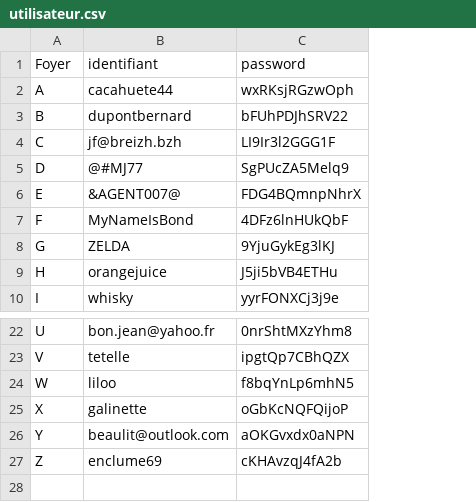
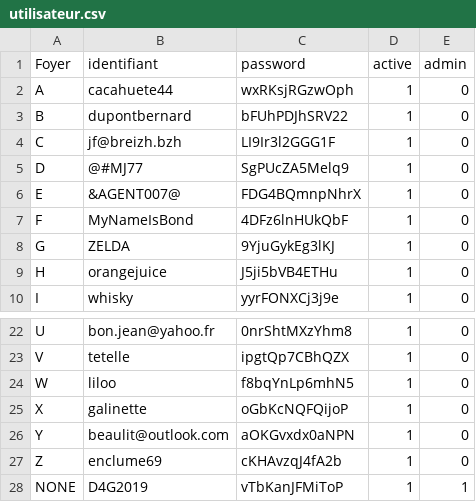
Before and after one commit to DKFN/D4G, a CSV file: test_data/utilisateur.csv, drawn as a sheet; only a part is shown, gaps mark what is left out; the diff names each change by its address in the sheet, - before the commit and + after, or states it on an @@ line.

Commit message:
refactoring retrieve logement + add admin

```diff
--- a/test_data/utilisateur.csv
+++ b/test_data/utilisateur.csv
+column D (active), rows 2-10: all 1; rows 22-27: all 1
+column E (admin), rows 2-10: all 0; rows 22-27: all 0
+row 28: NONE | D4G2019 | vTbKanJFMiToP | 1 | 1
```
Also changed, not shown: 3 other files.
